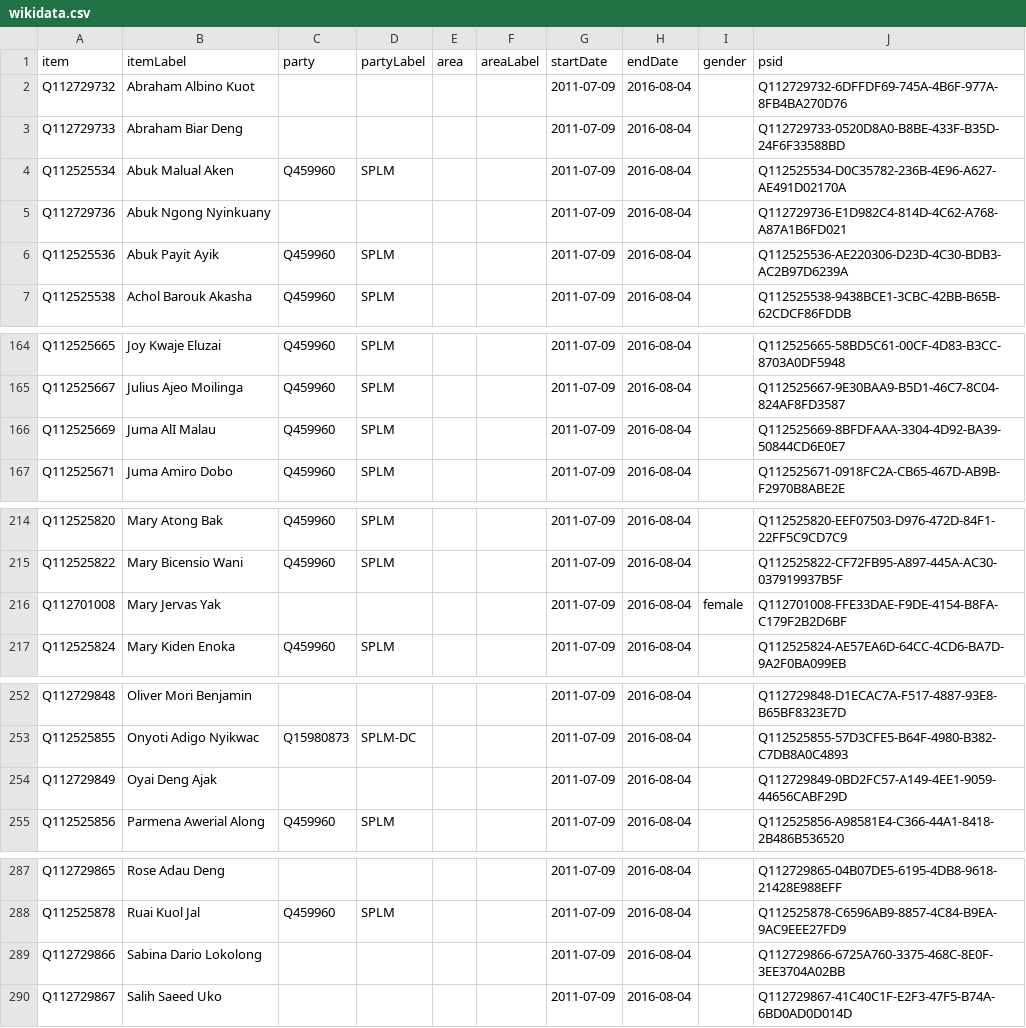
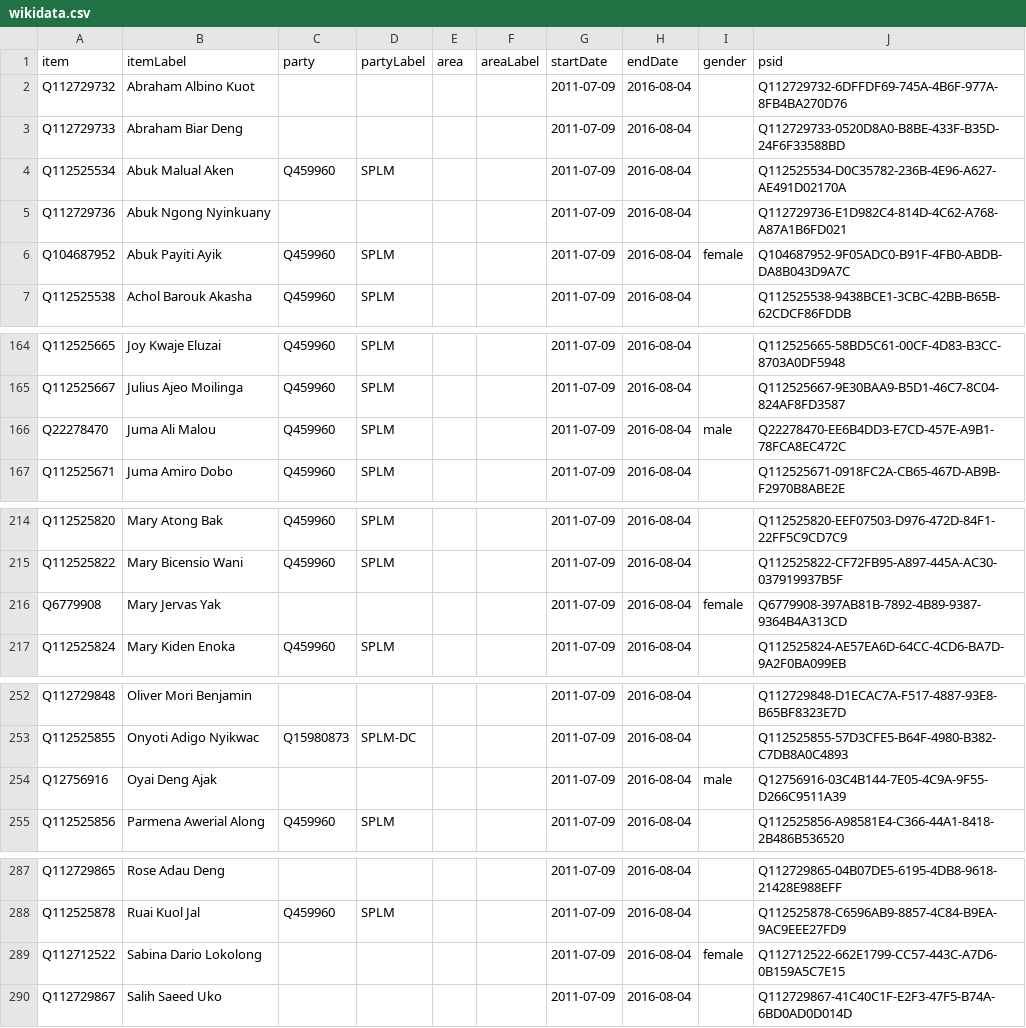
Before and after one commit to every-politician-scrapers/south-sudan, a CSV file: sources/legislature/2011-pw/wikidata.csv, drawn as a sheet; only a part is shown, gaps mark what is left out; the diff covers the shown part only.

Commit message:
Compare external sources to Wikidata

```diff
--- a/sources/legislature/2011-pw/wikidata.csv
+++ b/sources/legislature/2011-pw/wikidata.csv
@@ -5,3 +5,3 @@ Q112525534,Abuk Malual Aken,Q459960,SPLM,,,2011-07-09,2016-08-04,,Q112525534-D0C
 Q112729736,Abuk Ngong Nyinkuany,,,,,2011-07-09,2016-08-04,,Q112729736-E1D982C4-814D-4C62-A768-A87A1B6FD021
-Q112525536,Abuk Payit Ayik,Q459960,SPLM,,,2011-07-09,2016-08-04,,Q112525536-AE220306-D23D-4C30-BDB3-AC2B97D6239A
+Q104687952,Abuk Payiti Ayik,Q459960,SPLM,,,2011-07-09,2016-08-04,female,Q104687952-9F05ADC0-B91F-4FB0-ABDB-DA8B043D9A7C
 Q112525538,Achol Barouk Akasha,Q459960,SPLM,,,2011-07-09,2016-08-04,,Q112525538-9438BCE1-3CBC-42BB-B65B-62CDCF86FDDB
@@ -165,3 +165,3 @@ Q112525665,Joy Kwaje Eluzai,Q459960,SPLM,,,2011-07-09,2016-08-04,,Q112525665-58B
 Q112525667,Julius Ajeo Moilinga,Q459960,SPLM,,,2011-07-09,2016-08-04,,Q112525667-9E30BAA9-B5D1-46C7-8C04-824AF8FD3587
-Q112525669,Juma AlI Malau,Q459960,SPLM,,,2011-07-09,2016-08-04,,Q112525669-8BFDFAAA-3304-4D92-BA39-50844CD6E0E7
+Q22278470,Juma Ali Malou,Q459960,SPLM,,,2011-07-09,2016-08-04,male,Q22278470-EE6B4DD3-E7CD-457E-A9B1-78FCA8EC472C
 Q112525671,Juma Amiro Dobo,Q459960,SPLM,,,2011-07-09,2016-08-04,,Q112525671-0918FC2A-CB65-467D-AB9B-F2970B8ABE2E
@@ -215,3 +215,3 @@ Q112525820,Mary Atong Bak,Q459960,SPLM,,,2011-07-09,2016-08-04,,Q112525820-EEF07
 Q112525822,Mary Bicensio Wani,Q459960,SPLM,,,2011-07-09,2016-08-04,,Q112525822-CF72FB95-A897-445A-AC30-037919937B5F
-Q112701008,Mary Jervas Yak,,,,,2011-07-09,2016-08-04,female,Q112701008-FFE33DAE-F9DE-4154-B8FA-C179F2B2D6BF
+Q6779908,Mary Jervas Yak,,,,,2011-07-09,2016-08-04,female,Q6779908-397AB81B-7892-4B89-9387-9364B4A313CD
 Q112525824,Mary Kiden Enoka,Q459960,SPLM,,,2011-07-09,2016-08-04,,Q112525824-AE57EA6D-64CC-4CD6-BA7D-9A2F0BA099EB
@@ -253,3 +253,3 @@ Q112729848,Oliver Mori Benjamin,,,,,2011-07-09,2016-08-04,,Q112729848-D1ECAC7A-F
 Q112525855,Onyoti Adigo Nyikwac,Q15980873,SPLM-DC,,,2011-07-09,2016-08-04,,Q112525855-57D3CFE5-B64F-4980-B382-C7DB8A0C4893
-Q112729849,Oyai Deng Ajak,,,,,2011-07-09,2016-08-04,,Q112729849-0BD2FC57-A149-4EE1-9059-44656CABF29D
+Q12756916,Oyai Deng Ajak,,,,,2011-07-09,2016-08-04,male,Q12756916-03C4B144-7E05-4C9A-9F55-D266C9511A39
 Q112525856,Parmena Awerial Along,Q459960,SPLM,,,2011-07-09,2016-08-04,,Q112525856-A98581E4-C366-44A1-8418-2B486B536520
@@ -288,3 +288,3 @@ Q112729865,Rose Adau Deng,,,,,2011-07-09,2016-08-04,,Q112729865-04B07DE5-6195-4D
 Q112525878,Ruai Kuol Jal,Q459960,SPLM,,,2011-07-09,2016-08-04,,Q112525878-C6596AB9-8857-4C84-B9EA-9AC9EEE27FD9
-Q112729866,Sabina Dario Lokolong,,,,,2011-07-09,2016-08-04,,Q112729866-6725A760-3375-468C-8E0F-3EE3704A02BB
+Q112712522,Sabina Dario Lokolong,,,,,2011-07-09,2016-08-04,female,Q112712522-662E1799-CC57-443C-A7D6-0B159A5C7E15
 Q112729867,Salih Saeed Uko,,,,,2011-07-09,2016-08-04,,Q112729867-41C40C1F-E2F3-47F5-B74A-6BD0AD0D014D
```
Also changed, not shown: 2 edited cells elsewhere in this file, sources/legislature/2011-ep/wikidata.csv, sources/legislature/2016-IO-Deng/wikidata.csv, 17 other files.
